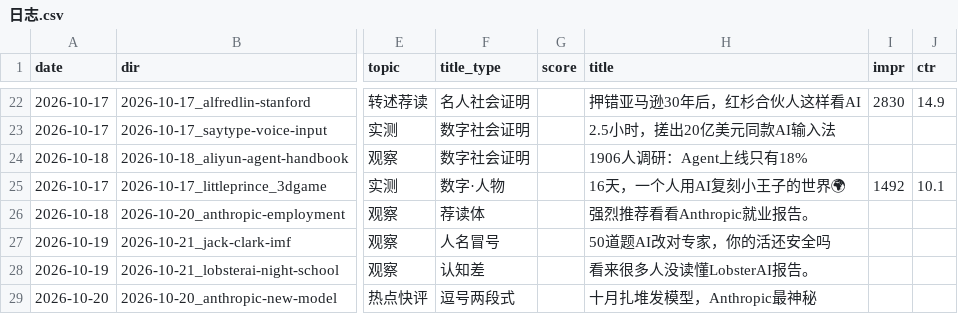
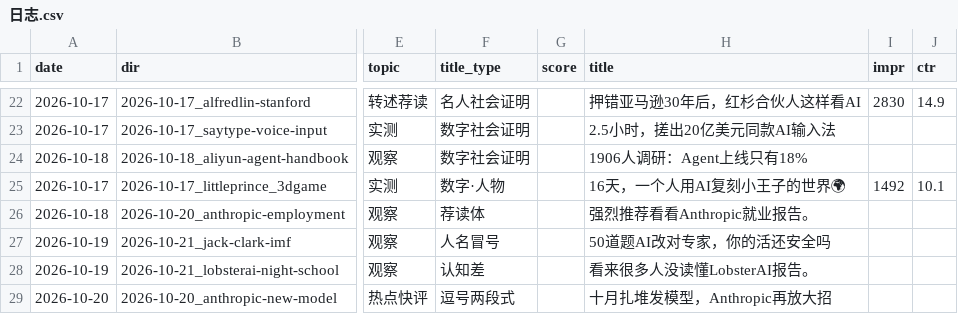
Before and after one commit to ddddddjx/youtube-xhs, a CSV file: 账号/日志.csv, drawn as a sheet; only a part is shown, gaps mark what is left out; the diff names each change by its address in the sheet, - before the commit and + after, or states it on an @@ line.

```diff
--- a/账号/日志.csv
+++ b/账号/日志.csv
-H29 (title): 十月扎堆发模型，Anthropic最神秘
+H29 (title): 十月扎堆发模型，Anthropic再放大招
```
Also changed, not shown: 6 other files.
